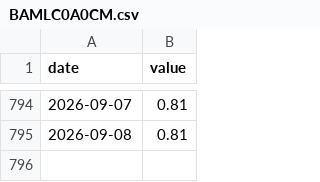
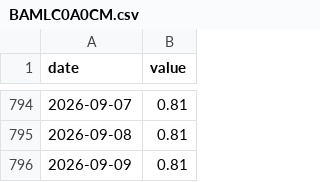
Before and after one commit to 001delusionalfinance-spec/research, a CSV file: donnees/brut/fred/BAMLC0A0CM.csv, drawn as a sheet; only a part is shown, gaps mark what is left out; the diff names each change by its address in the sheet, - before the commit and + after, or states it on an @@ line.

```diff
--- a/donnees/brut/fred/BAMLC0A0CM.csv
+++ b/donnees/brut/fred/BAMLC0A0CM.csv
+row 796: 2026-09-09 | 0.81
```
Also changed, not shown: donnees/brut/fred/BAMLH0A0HYM2.csv, donnees/brut/fred/DFF.csv, 17 other files.
